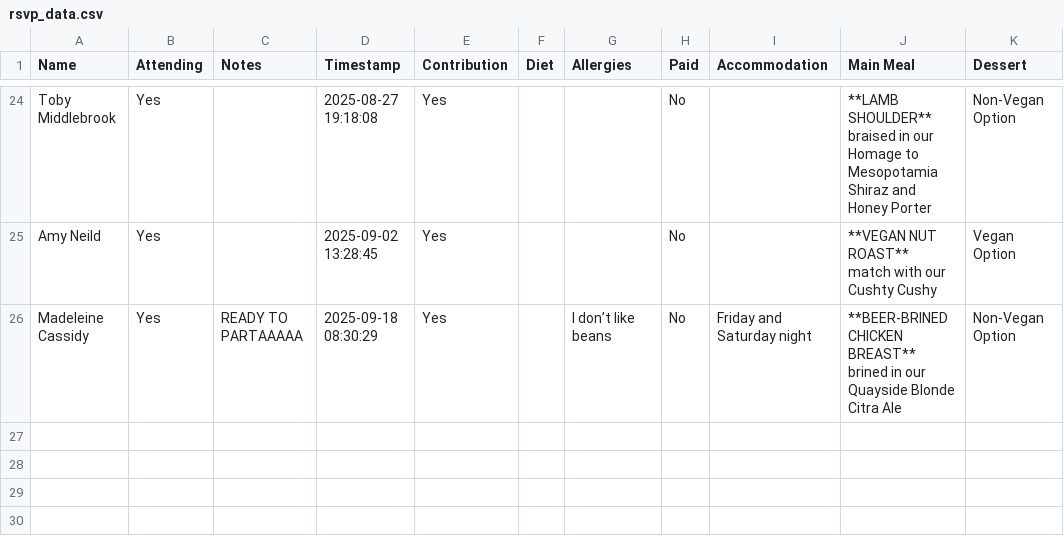
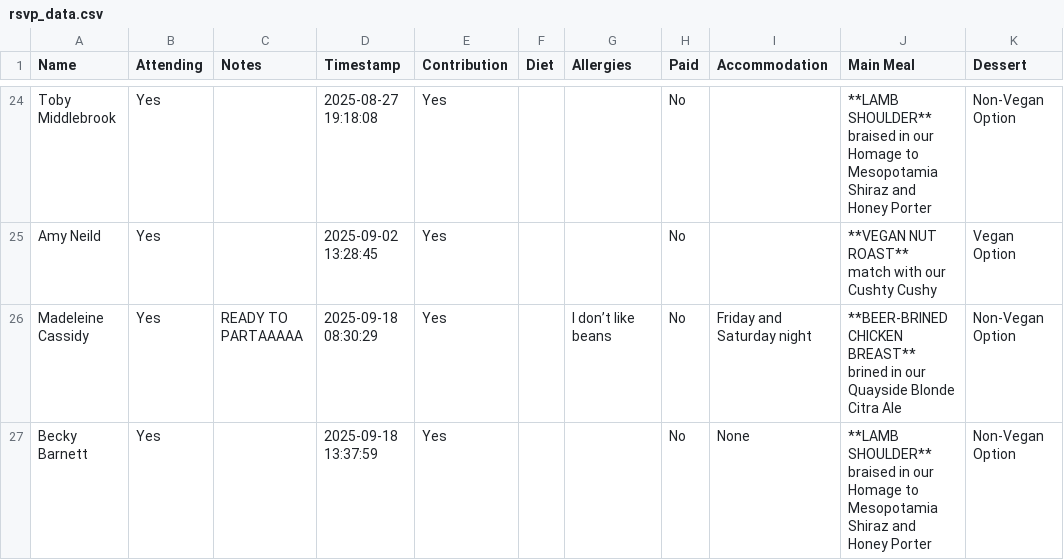
Before and after one commit to oliveplums/Invite, a CSV file: rsvp_data.csv, drawn as a sheet; only a part is shown, gaps mark what is left out.

Commit message:
Update RSVP data (2025-09-18 13:37:59)

```diff
--- a/rsvp_data.csv
+++ b/rsvp_data.csv
@@ -52 +52,3 @@ Madeleine Cassidy,Yes,READY TO PARTAAAAA,2025-09-18 08:30:29,Yes,,I don’t like
 brined in our Quayside Blonde Citra Ale",Non-Vegan Option
+Becky Barnett,Yes,,2025-09-18 13:37:59,Yes,,,No,None,"**LAMB SHOULDER**
+braised in our Homage to Mesopotamia Shiraz and Honey Porter",Non-Vegan Option
```
